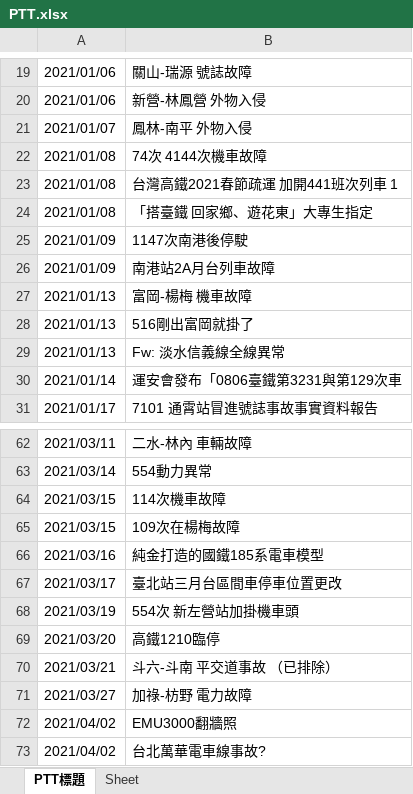
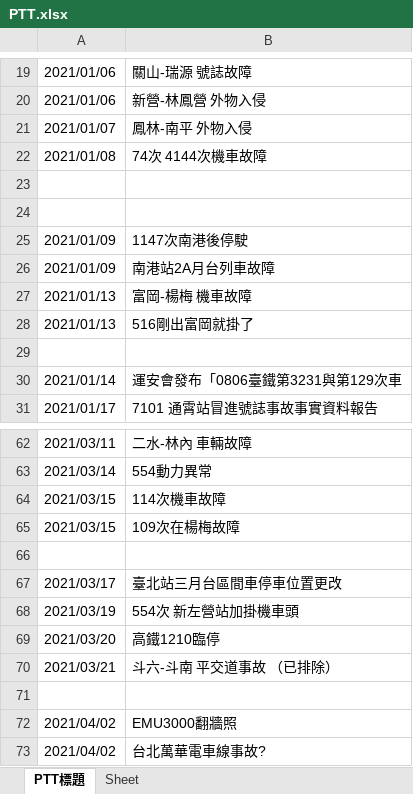
Before and after one commit to GoldenWanGila/Collage-Project, an Excel workbook: Data/PTT.xlsx, sheet PTT標題, drawn as a sheet; only a part is shown, gaps mark what is left out; values as stored, in another font and other column widths than the file's, no borders; the diff covers the shown part only; the diff names each change by its address in the sheet, - before the commit and + after, or states it on an @@ line.

```diff
--- a/Data/PTT.xlsx (sheet PTT標題)
+++ b/Data/PTT.xlsx (sheet PTT標題)
-row 23: 2021/01/08 | 台灣高鐵2021春節疏運 加開441班次列車 1
+row 23: (empty)
-row 24: 2021/01/08 | 「搭臺鐵 回家鄉、遊花東」大專生指定
+row 24: (empty)
-row 29: 2021/01/13 | Fw: 淡水信義線全線異常
+row 29: (empty)
-row 66: 2021/03/16 | 純金打造的國鐵185系電車模型
+row 66: (empty)
-row 71: 2021/03/27 | 加祿-枋野 電力故障
+row 71: (empty)
```
Also changed, not shown: 26 edited cells elsewhere in this sheet, 51 other files.
